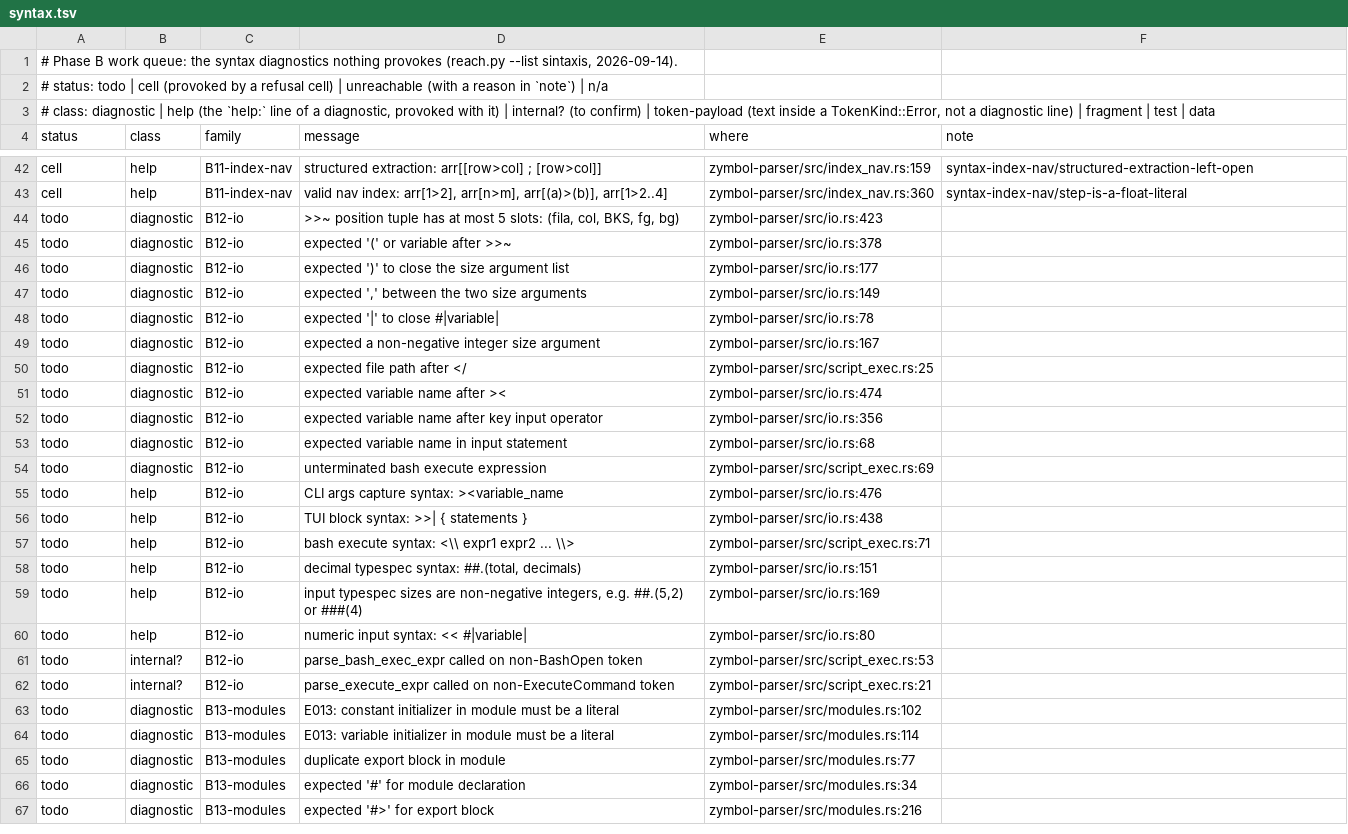
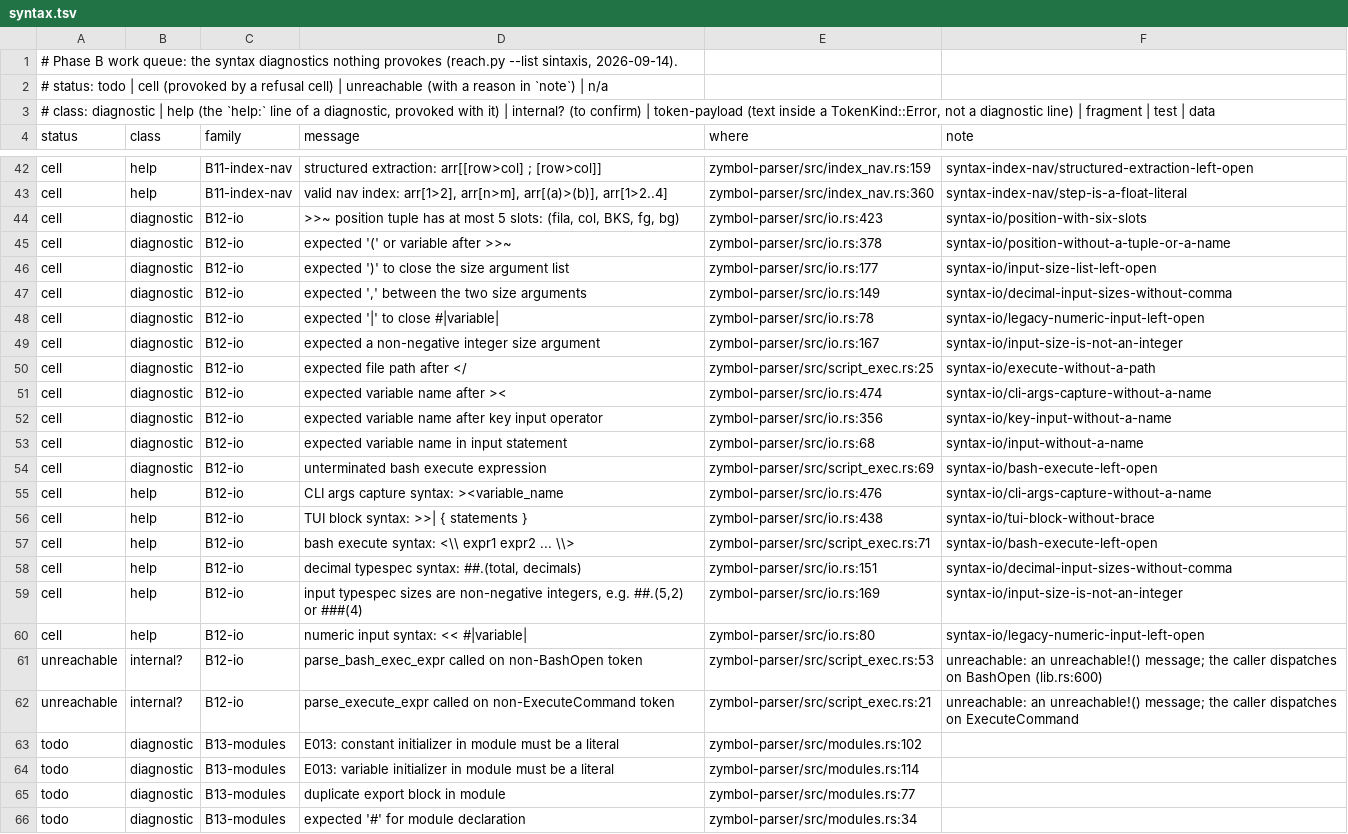
Before and after one commit to zymbol-lang/zyquality, a TSV file: messages/queue/syntax.tsv, drawn as a sheet; only a part is shown, gaps mark what is left out; the shorter side is filled out with more unchanged rows; the diff names each change by its address in the sheet, - before the commit and + after, or states it on an @@ line.

```diff
--- a/messages/queue/syntax.tsv
+++ b/messages/queue/syntax.tsv
-A44:A60 (status): todo
+A44:A60 (status): cell
-F44 (note): (empty)
+F44 (note): syntax-io/position-with-six-slots
-F45 (note): (empty)
+F45 (note): syntax-io/position-without-a-tuple-or-a-name
-F46 (note): (empty)
+F46 (note): syntax-io/input-size-list-left-open
-F47 (note): (empty)
+F47 (note): syntax-io/decimal-input-sizes-without-comma
-F48 (note): (empty)
+F48 (note): syntax-io/legacy-numeric-input-left-open
-F49 (note): (empty)
+F49 (note): syntax-io/input-size-is-not-an-integer
-F50 (note): (empty)
+F50 (note): syntax-io/execute-without-a-path
-F51 (note): (empty)
+F51 (note): syntax-io/cli-args-capture-without-a-name
-F52 (note): (empty)
+F52 (note): syntax-io/key-input-without-a-name
-F53 (note): (empty)
+F53 (note): syntax-io/input-without-a-name
-F54 (note): (empty)
+F54 (note): syntax-io/bash-execute-left-open
-F55 (note): (empty)
+F55 (note): syntax-io/cli-args-capture-without-a-name
-F56 (note): (empty)
+F56 (note): syntax-io/tui-block-without-brace
-F57 (note): (empty)
+F57 (note): syntax-io/bash-execute-left-open
-F58 (note): (empty)
+F58 (note): syntax-io/decimal-input-sizes-without-comma
-F59 (note): (empty)
+F59 (note): syntax-io/input-size-is-not-an-integer
-F60 (note): (empty)
+F60 (note): syntax-io/legacy-numeric-input-left-open
-A61:A62 (status): todo
+A61:A62 (status): unreachable
-F61 (note): (empty)
+F61 (note): unreachable: an unreachable!() message; the caller dispatches on BashOpen (lib.rs:600)
-F62 (note): (empty)
+F62 (note): unreachable: an unreachable!() message; the caller dispatches on ExecuteCommand
```
